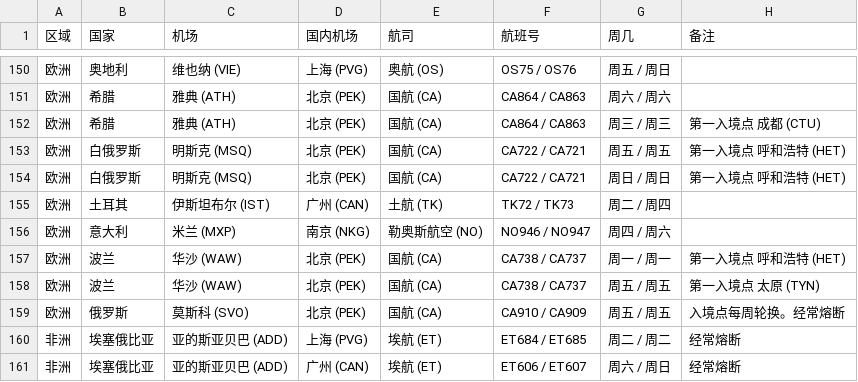
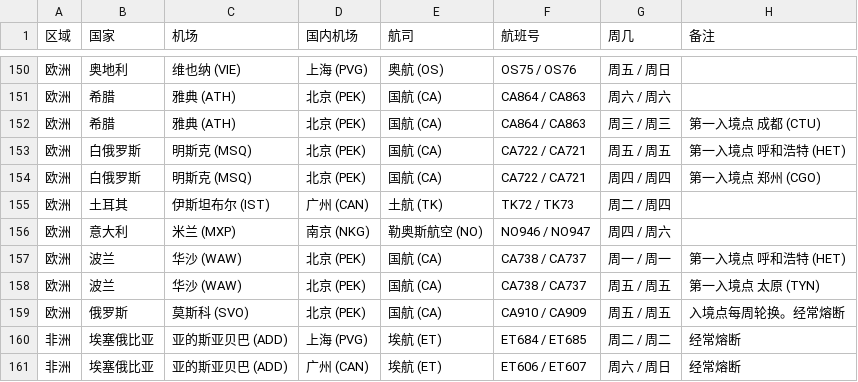
Before and after one commit to USCreditCardGuide/airlines-to-china-covid-19, a CSV file: airlines.csv, drawn as a sheet; only a part is shown, gaps mark what is left out.

Commit message:
Update airlines.csv

```diff
--- a/airlines.csv
+++ b/airlines.csv
@@ -153,3 +153,3 @@
 欧洲,白俄罗斯,明斯克 (MSQ),北京 (PEK),国航 (CA),CA722 / CA721,周五 / 周五,第一入境点 呼和浩特 (HET)
-欧洲,白俄罗斯,明斯克 (MSQ),北京 (PEK),国航 (CA),CA722 / CA721,周日 / 周日,第一入境点 呼和浩特 (HET)
+欧洲,白俄罗斯,明斯克 (MSQ),北京 (PEK),国航 (CA),CA722 / CA721,周四 / 周四,第一入境点 郑州 (CGO)
 欧洲,土耳其,伊斯坦布尔 (IST),广州 (CAN),土航 (TK),TK72 / TK73,周二 / 周四,
```
